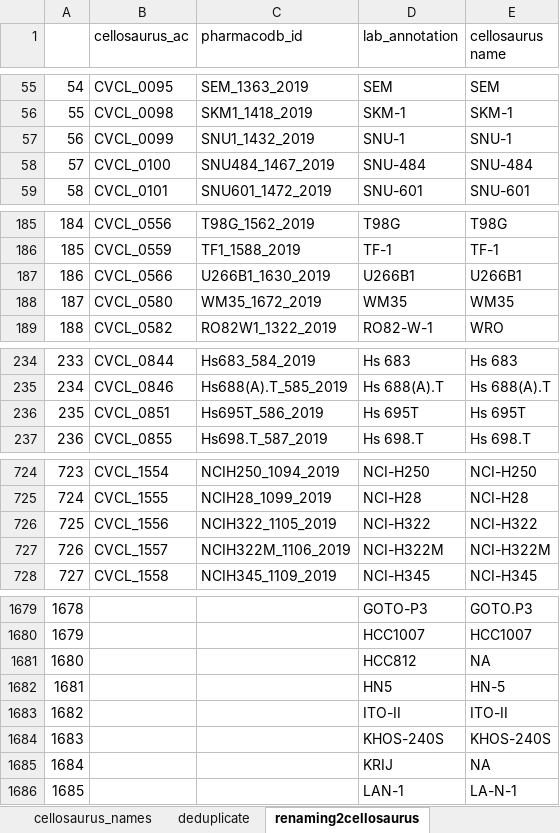
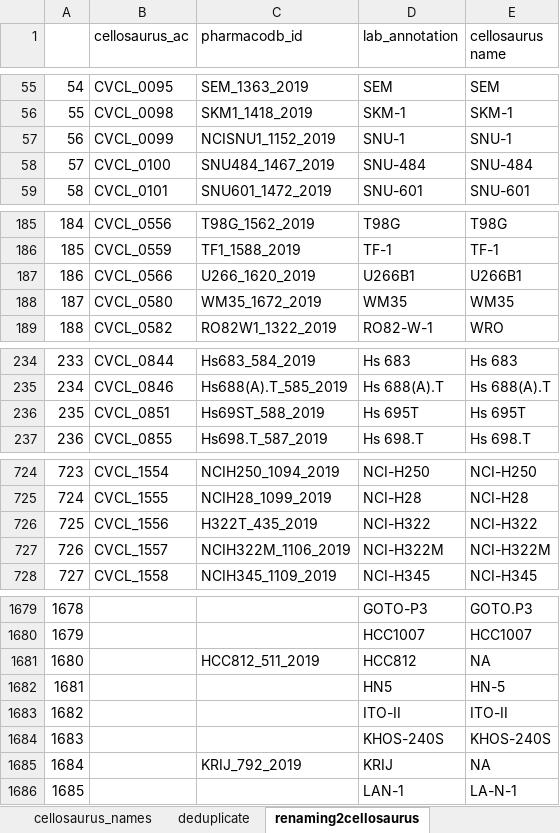
Before and after one commit to BHKLAB-DataProcessing/Annotations, an Excel workbook: cellosaurus_names.xlsx, sheet renaming2cellosaurus, drawn as a sheet; only a part is shown, gaps mark what is left out; values as stored, in another font and other column widths than the file's, no borders; the diff covers the shown part only; the diff names each change by its address in the sheet, - before the commit and + after, or states it on an @@ line.

Commit message:
fix cellosaurus names

```diff
--- a/cellosaurus_names.xlsx (sheet renaming2cellosaurus)
+++ b/cellosaurus_names.xlsx (sheet renaming2cellosaurus)
-C57 (pharmacodb_id): SNU1_1432_2019
+C57 (pharmacodb_id): NCISNU1_1152_2019
-C187 (pharmacodb_id): U266B1_1630_2019
+C187 (pharmacodb_id): U266_1620_2019
-C236 (pharmacodb_id): Hs695T_586_2019
+C236 (pharmacodb_id): Hs69ST_588_2019
-C726 (pharmacodb_id): NCIH322_1105_2019
+C726 (pharmacodb_id): H322T_435_2019
-C1681 (pharmacodb_id): (empty)
+C1681 (pharmacodb_id): HCC812_511_2019
-C1685 (pharmacodb_id): (empty)
+C1685 (pharmacodb_id): KRIJ_792_2019
```
Also changed, not shown: 15 edited cells elsewhere in this sheet, sheet deduplicate.
